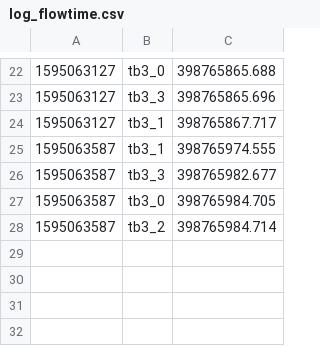
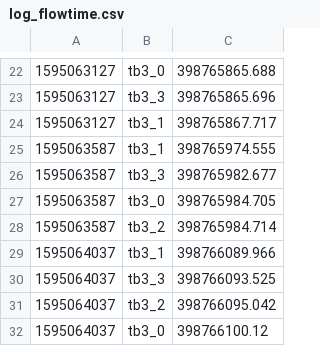
Before and after one commit to ovgu-FINken/multi_robot_path_planning, a CSV file: benchmark/log/log_flowtime.csv, drawn as a sheet; only a part is shown, gaps mark what is left out.

```diff
--- a/benchmark/log/log_flowtime.csv
+++ b/benchmark/log/log_flowtime.csv
@@ -28 +28,5 @@
 1595063587,tb3_2,398765984.714
+1595064037,tb3_1,398766089.966
+1595064037,tb3_3,398766093.525
+1595064037,tb3_2,398766095.042
+1595064037,tb3_0,398766100.12
```
Also changed, not shown: benchmark/log/log_makespan.csv, benchmark/log/log_wptime.csv, 3 other files.
